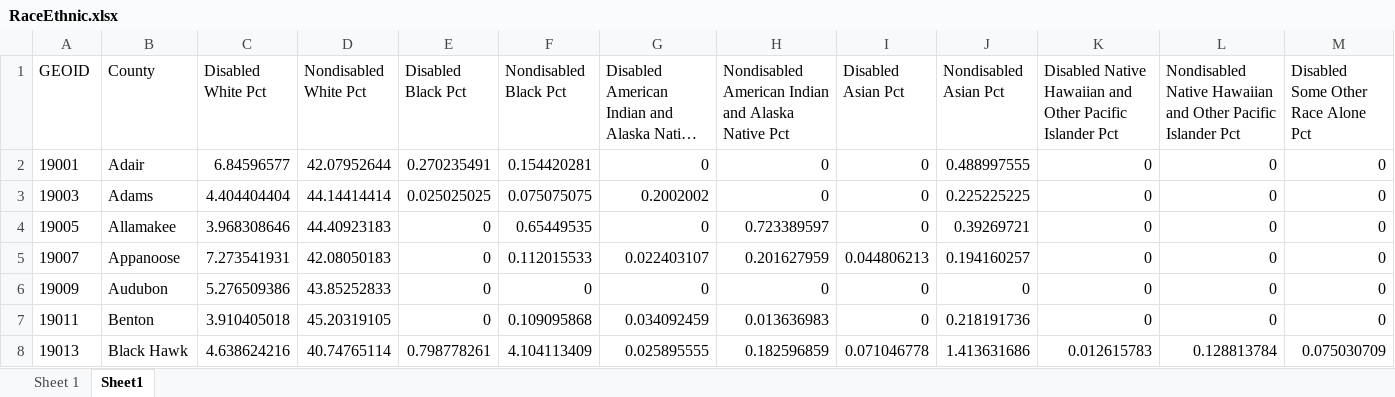
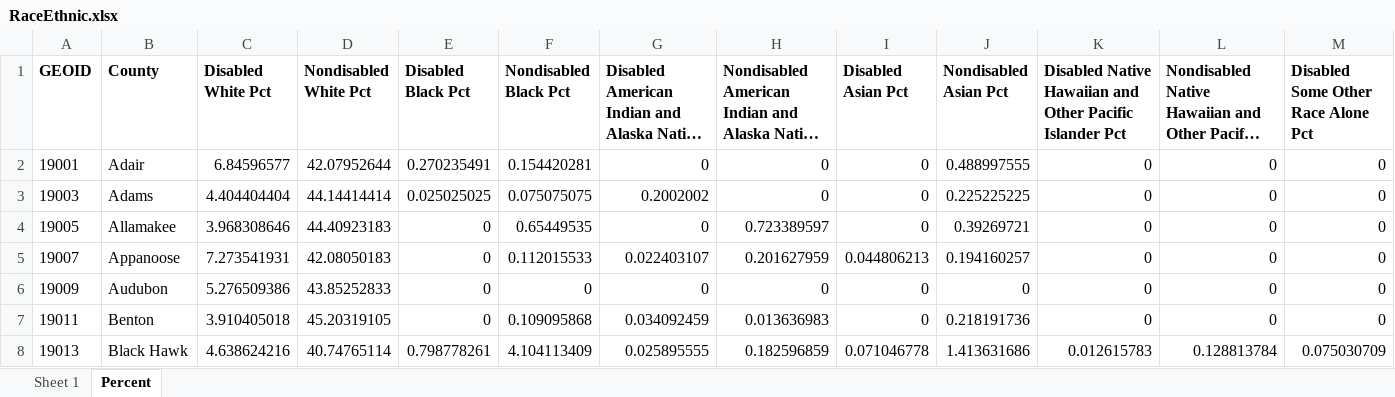
Before and after one commit to DSPG-2022/DHR-Disabilities, an Excel workbook: Data Exploration/Datasets/RaceEthnic.xlsx, sheet Percent, drawn as a sheet; only a part is shown; long unchanged cells end in …; values as stored, in another font and other column widths than the file's, no borders; the diff covers the shown part only; the diff names each change by its address in the sheet, - before the commit and + after, or states it on an @@ line.

```diff
--- a/Data Exploration/Datasets/RaceEthnic.xlsx (sheet Percent)
+++ b/Data Exploration/Datasets/RaceEthnic.xlsx (sheet Percent)
-sheet tab: Sheet1
+sheet tab: Percent
-A1:M1 bold: off
+A1:M1 bold: on
```
Also changed, not shown: cell formats elsewhere in this sheet, sheet Sheet 1.
